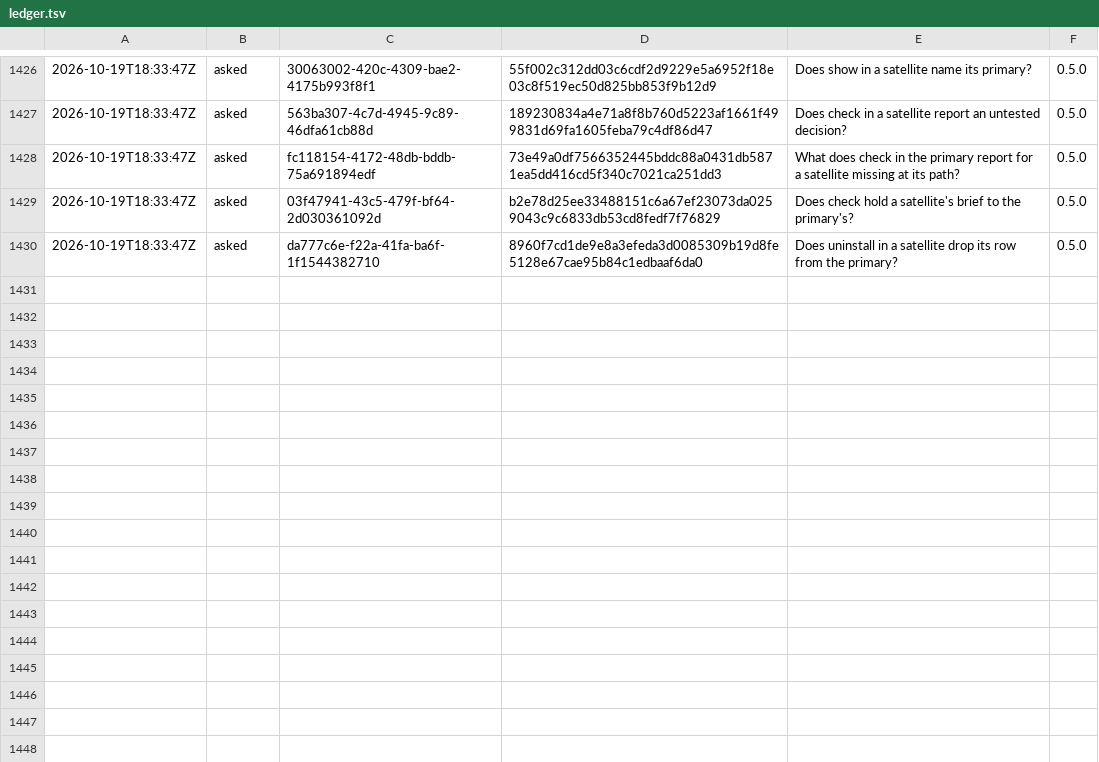
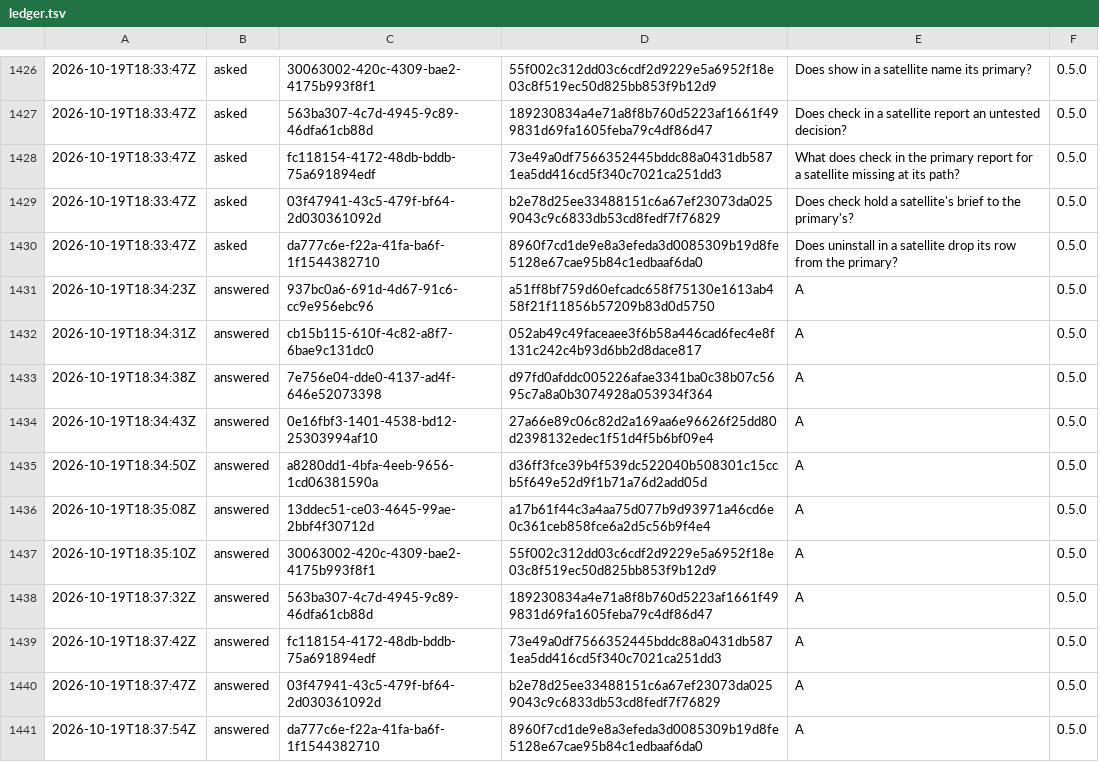
Before and after one commit to otuva/adrdom, a TSV file: adrdom/state/ledger.tsv, drawn as a sheet; only a part is shown, gaps mark what is left out.

```diff
--- a/adrdom/state/ledger.tsv
+++ b/adrdom/state/ledger.tsv
@@ -1430 +1430,12 @@
 2026-10-19T18:33:47Z	asked	da777c6e-f22a-41fa-ba6f-1f1544382710	8960f7cd1de9e8a3efeda3d0085309b19d8fe5128e67cae95b84c1edbaaf6da0	Does uninstall in a satellite drop its row from the primary?	0.5.0
+2026-10-19T18:34:23Z	answered	937bc0a6-691d-4d67-91c6-cc9e956ebc96	a51ff8bf759d60efcadc658f75130e1613ab458f21f11856b57209b83d0d5750	A	0.5.0
+2026-10-19T18:34:31Z	answered	cb15b115-610f-4c82-a8f7-6bae9c131dc0	052ab49c49faceaee3f6b58a446cad6fec4e8f131c242c4b93d6bb2d8dace817	A	0.5.0
+2026-10-19T18:34:38Z	answered	7e756e04-dde0-4137-ad4f-646e52073398	d97fd0afddc005226afae3341ba0c38b07c5695c7a8a0b3074928a053934f364	A	0.5.0
+2026-10-19T18:34:43Z	answered	0e16fbf3-1401-4538-bd12-25303994af10	27a66e89c06c82d2a169aa6e96626f25dd80d2398132edec1f51d4f5b6bf09e4	A	0.5.0
+2026-10-19T18:34:50Z	answered	a8280dd1-4bfa-4eeb-9656-1cd06381590a	d36ff3fce39b4f539dc522040b508301c15ccb5f649e52d9f1b71a76d2add05d	A	0.5.0
+2026-10-19T18:35:08Z	answered	13ddec51-ce03-4645-99ae-2bbf4f30712d	a17b61f44c3a4aa75d077b9d93971a46cd6e0c361ceb858fce6a2d5c56b9f4e4	A	0.5.0
+2026-10-19T18:35:10Z	answered	30063002-420c-4309-bae2-4175b993f8f1	55f002c312dd03c6cdf2d9229e5a6952f18e03c8f519ec50d825bb853f9b12d9	A	0.5.0
+2026-10-19T18:37:32Z	answered	563ba307-4c7d-4945-9c89-46dfa61cb88d	189230834a4e71a8f8b760d5223af1661f499831d69fa1605feba79c4df86d47	A	0.5.0
+2026-10-19T18:37:42Z	answered	fc118154-4172-48db-bddb-75a691894edf	73e49a0df7566352445bddc88a0431db5871ea5dd416cd5f340c7021ca251dd3	A	0.5.0
+2026-10-19T18:37:47Z	answered	03f47941-43c5-479f-bf64-2d030361092d	b2e78d25ee33488151c6a67ef23073da0259043c9c6833db53cd8fedf7f76829	A	0.5.0
+2026-10-19T18:37:54Z	answered	da777c6e-f22a-41fa-ba6f-1f1544382710	8960f7cd1de9e8a3efeda3d0085309b19d8fe5128e67cae95b84c1edbaaf6da0	A	0.5.0
```
Also changed, not shown: 1 other file.
